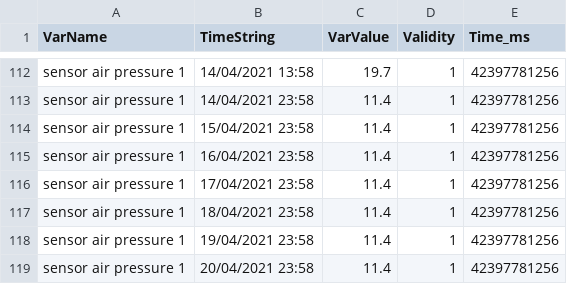
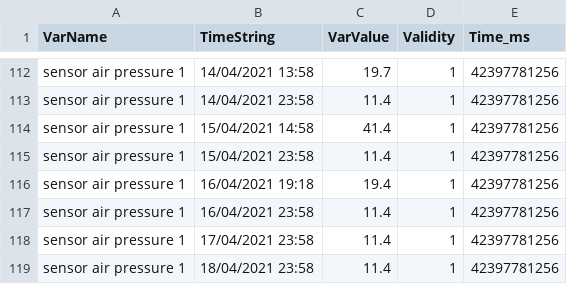
Before and after one commit to GSotelo/production-data-server, a CSV file: csv/sensor_air_pressure_1.csv, drawn as a sheet; only a part is shown, gaps mark what is left out; the shorter side is filled out with more unchanged rows.

```diff
--- a/csv/sensor_air_pressure_1.csv
+++ b/csv/sensor_air_pressure_1.csv
@@ -113,3 +113,5 @@ sensor air pressure 1,14/04/2021 13:58,19.7,1,42397781256
 sensor air pressure 1,14/04/2021 23:58,11.4,1,42397781256
+sensor air pressure 1,15/04/2021 14:58,41.4,1,42397781256
 sensor air pressure 1,15/04/2021 23:58,11.4,1,42397781256
+sensor air pressure 1,16/04/2021 19:18,19.4,1,42397781256
 sensor air pressure 1,16/04/2021 23:58,11.4,1,42397781256
```
Also changed, not shown: 6 other files.
